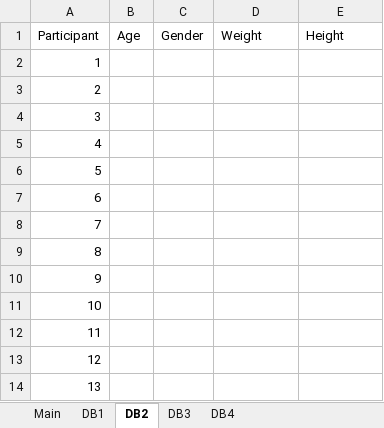
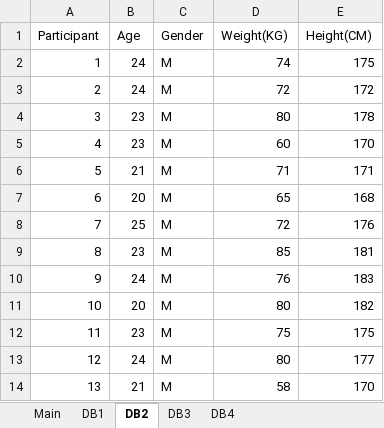
Before and after one commit to perlasqr/TeamProject_BioMAC, an Excel workbook: data/database_inventory.xlsx, sheet DB2, drawn as a sheet; values as stored, in another font and other column widths than the file's, no borders; the diff names each change by its address in the sheet, - before the commit and + after, or states it on an @@ line.

```diff
--- a/data/database_inventory.xlsx (sheet DB2)
+++ b/data/database_inventory.xlsx (sheet DB2)
-D1: Weight
+D1: Weight(KG)
-E1: Height
+E1: Height(CM)
-B2:B3 (Age): (empty)
+B2:B3 (Age): 24
-C2:C14 (Gender): (empty)
+C2:C14 (Gender): M
-D2 (Weight(KG)): (empty)
+D2 (Weight(KG)): 74
-E2 (Height(CM)): (empty)
+E2 (Height(CM)): 175
-D3 (Weight(KG)): (empty)
+D3 (Weight(KG)): 72
-E3 (Height(CM)): (empty)
+E3 (Height(CM)): 172
-B4:B5 (Age): (empty)
+B4:B5 (Age): 23
-D4 (Weight(KG)): (empty)
+D4 (Weight(KG)): 80
-E4 (Height(CM)): (empty)
+E4 (Height(CM)): 178
-D5 (Weight(KG)): (empty)
+D5 (Weight(KG)): 60
-E5 (Height(CM)): (empty)
+E5 (Height(CM)): 170
-B6 (Age): (empty)
+B6 (Age): 21
-D6 (Weight(KG)): (empty)
+D6 (Weight(KG)): 71
-E6 (Height(CM)): (empty)
+E6 (Height(CM)): 171
-B7 (Age): (empty)
+B7 (Age): 20
-D7 (Weight(KG)): (empty)
+D7 (Weight(KG)): 65
-E7 (Height(CM)): (empty)
+E7 (Height(CM)): 168
-B8 (Age): (empty)
+B8 (Age): 25
-D8 (Weight(KG)): (empty)
+D8 (Weight(KG)): 72
-E8 (Height(CM)): (empty)
+E8 (Height(CM)): 176
-B9 (Age): (empty)
+B9 (Age): 23
-D9 (Weight(KG)): (empty)
+D9 (Weight(KG)): 85
-E9 (Height(CM)): (empty)
+E9 (Height(CM)): 181
-B10 (Age): (empty)
+B10 (Age): 24
-D10 (Weight(KG)): (empty)
+D10 (Weight(KG)): 76
-E10 (Height(CM)): (empty)
+E10 (Height(CM)): 183
-B11 (Age): (empty)
+B11 (Age): 20
-D11 (Weight(KG)): (empty)
+D11 (Weight(KG)): 80
-E11 (Height(CM)): (empty)
+E11 (Height(CM)): 182
-B12 (Age): (empty)
+B12 (Age): 23
-D12 (Weight(KG)): (empty)
+D12 (Weight(KG)): 75
-E12 (Height(CM)): (empty)
+E12 (Height(CM)): 175
-B13 (Age): (empty)
+B13 (Age): 24
-D13 (Weight(KG)): (empty)
+D13 (Weight(KG)): 80
-E13 (Height(CM)): (empty)
+E13 (Height(CM)): 177
-B14 (Age): (empty)
+B14 (Age): 21
-D14 (Weight(KG)): (empty)
+D14 (Weight(KG)): 58
-E14 (Height(CM)): (empty)
+E14 (Height(CM)): 170
```
Also changed, not shown: 2 other files.
